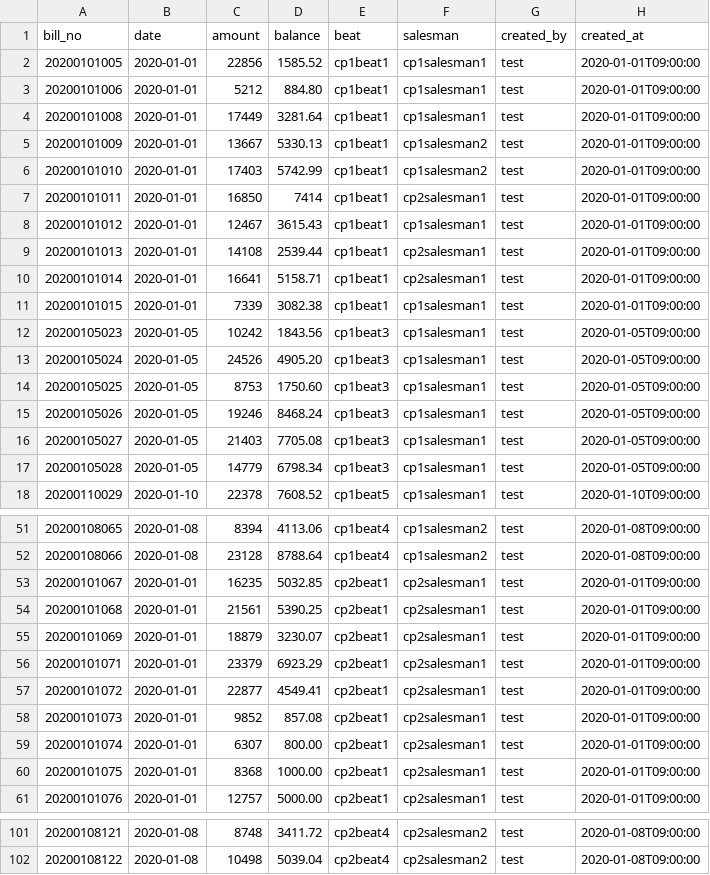
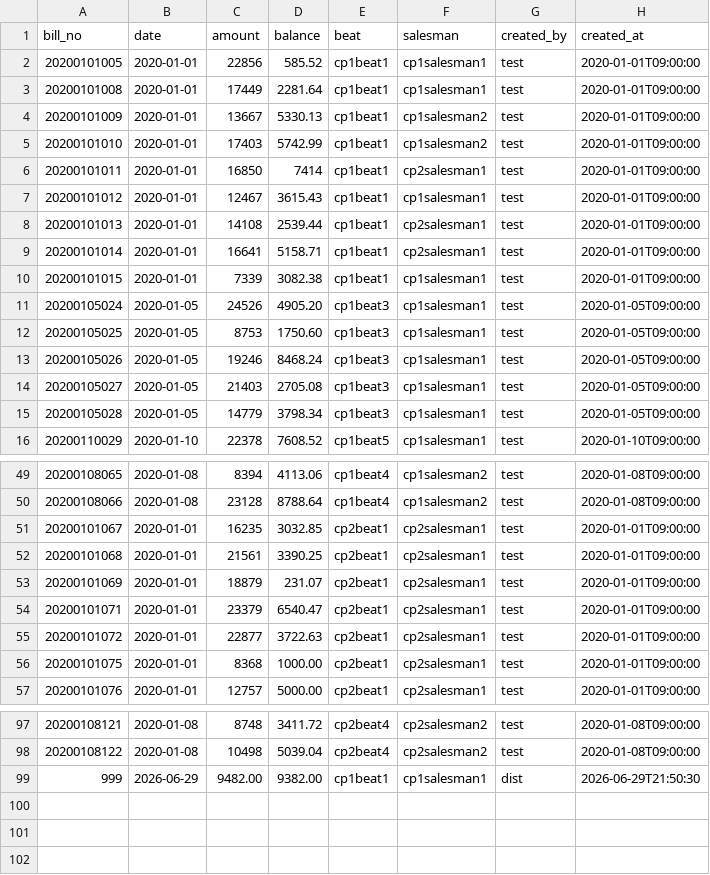
Before and after one commit to satyassn/collmgm, a CSV file: data/vouchers.csv, drawn as a sheet; only a part is shown, gaps mark what is left out; the diff covers the shown part only.

```diff
--- a/data/vouchers.csv
+++ b/data/vouchers.csv
@@ -1,5 +1,4 @@
 bill_no,date,amount,balance,beat,salesman,created_by,created_at
-20200101005,2020-01-01,22856,1585.52,cp1beat1,cp1salesman1,test,2020-01-01T09:00:00
-20200101006,2020-01-01,5212,884.80,cp1beat1,cp1salesman1,test,2020-01-01T09:00:00
-20200101008,2020-01-01,17449,3281.64,cp1beat1,cp1salesman1,test,2020-01-01T09:00:00
+20200101005,2020-01-01,22856,585.52,cp1beat1,cp1salesman1,test,2020-01-01T09:00:00
+20200101008,2020-01-01,17449,2281.64,cp1beat1,cp1salesman1,test,2020-01-01T09:00:00
 20200101009,2020-01-01,13667,5330.13,cp1beat1,cp1salesman2,test,2020-01-01T09:00:00
@@ -11,3 +10,2 @@ bill_no,date,amount,balance,beat,salesman,created_by,created_at
 20200101015,2020-01-01,7339,3082.38,cp1beat1,cp1salesman1,test,2020-01-01T09:00:00
-20200105023,2020-01-05,10242,1843.56,cp1beat3,cp1salesman1,test,2020-01-05T09:00:00
 20200105024,2020-01-05,24526,4905.20,cp1beat3,cp1salesman1,test,2020-01-05T09:00:00
@@ -15,4 +13,4 @@ bill_no,date,amount,balance,beat,salesman,created_by,created_at
 20200105026,2020-01-05,19246,8468.24,cp1beat3,cp1salesman1,test,2020-01-05T09:00:00
-20200105027,2020-01-05,21403,7705.08,cp1beat3,cp1salesman1,test,2020-01-05T09:00:00
-20200105028,2020-01-05,14779,6798.34,cp1beat3,cp1salesman1,test,2020-01-05T09:00:00
+20200105027,2020-01-05,21403,2705.08,cp1beat3,cp1salesman1,test,2020-01-05T09:00:00
+20200105028,2020-01-05,14779,3798.34,cp1beat3,cp1salesman1,test,2020-01-05T09:00:00
 20200110029,2020-01-10,22378,7608.52,cp1beat5,cp1salesman1,test,2020-01-10T09:00:00
@@ -52,9 +50,7 @@ bill_no,date,amount,balance,beat,salesman,created_by,created_at
 20200108066,2020-01-08,23128,8788.64,cp1beat4,cp1salesman2,test,2020-01-08T09:00:00
-20200101067,2020-01-01,16235,5032.85,cp2beat1,cp2salesman1,test,2020-01-01T09:00:00
-20200101068,2020-01-01,21561,5390.25,cp2beat1,cp2salesman1,test,2020-01-01T09:00:00
-20200101069,2020-01-01,18879,3230.07,cp2beat1,cp2salesman1,test,2020-01-01T09:00:00
-20200101071,2020-01-01,23379,6923.29,cp2beat1,cp2salesman1,test,2020-01-01T09:00:00
-20200101072,2020-01-01,22877,4549.41,cp2beat1,cp2salesman1,test,2020-01-01T09:00:00
-20200101073,2020-01-01,9852,857.08,cp2beat1,cp2salesman1,test,2020-01-01T09:00:00
-20200101074,2020-01-01,6307,800.00,cp2beat1,cp2salesman1,test,2020-01-01T09:00:00
+20200101067,2020-01-01,16235,3032.85,cp2beat1,cp2salesman1,test,2020-01-01T09:00:00
+20200101068,2020-01-01,21561,3390.25,cp2beat1,cp2salesman1,test,2020-01-01T09:00:00
+20200101069,2020-01-01,18879,231.07,cp2beat1,cp2salesman1,test,2020-01-01T09:00:00
+20200101071,2020-01-01,23379,6540.47,cp2beat1,cp2salesman1,test,2020-01-01T09:00:00
+20200101072,2020-01-01,22877,3722.63,cp2beat1,cp2salesman1,test,2020-01-01T09:00:00
 20200101075,2020-01-01,8368,1000.00,cp2beat1,cp2salesman1,test,2020-01-01T09:00:00
@@ -102 +98,2 @@ bill_no,date,amount,balance,beat,salesman,created_by,created_at
 20200108122,2020-01-08,10498,5039.04,cp2beat4,cp2salesman2,test,2020-01-08T09:00:00
+999,2026-06-29,9482.00,9382.00,cp1beat1,cp1salesman1,dist,2026-06-29T21:50:30
```
Also changed, not shown: 5 edited cells elsewhere in this file, data/completed_installments.csv, data/completed_vouchers.csv, 11 other files.
